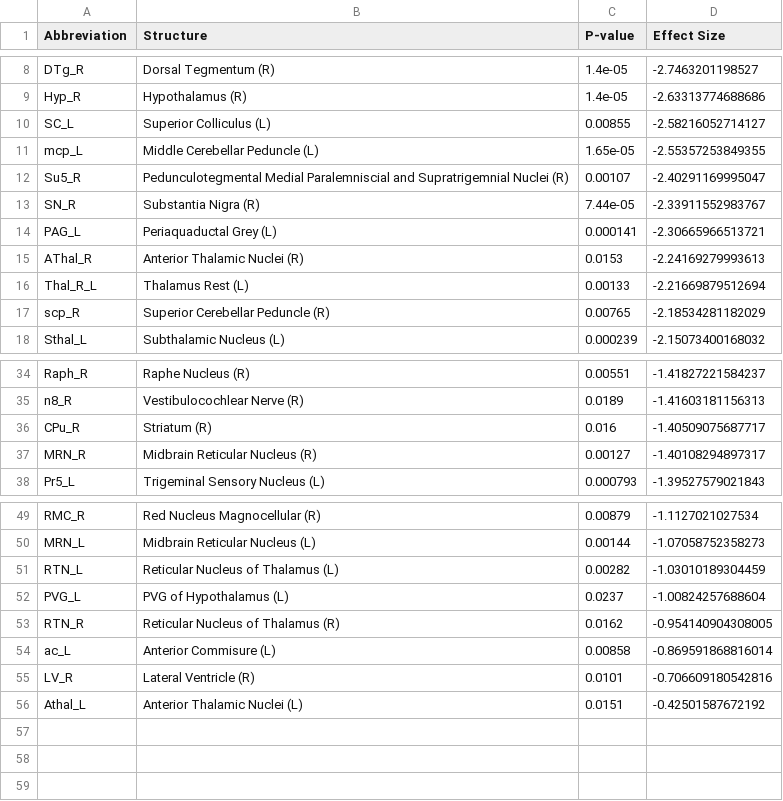
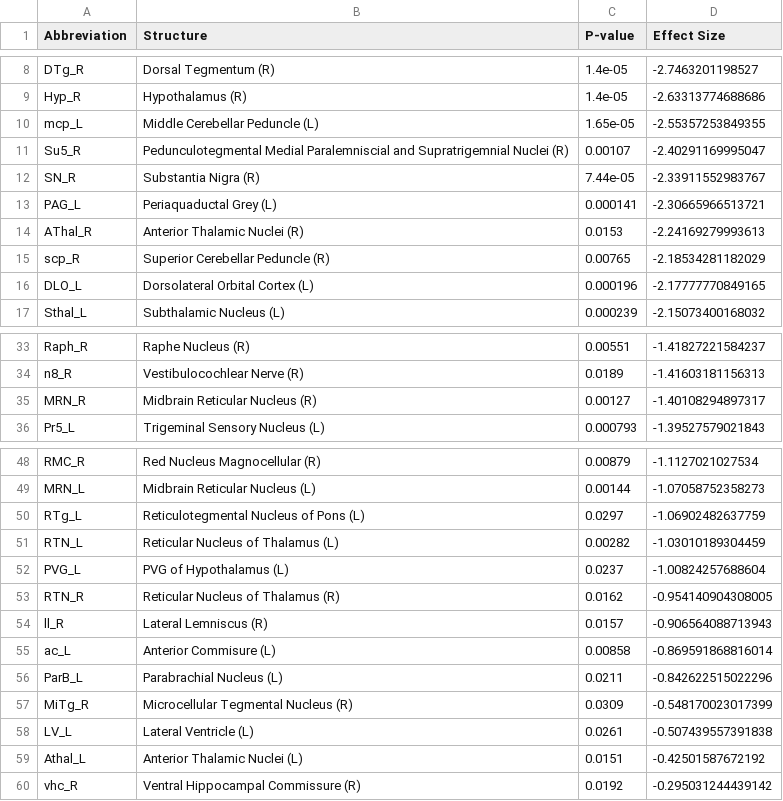
Before and after one commit to nikhilgadiraju/Bass-Connections-F22, a CSV file: Reference Files/User-generated Files/sw_regs/top_neg_regions_sw.csv, drawn as a sheet; only a part is shown, gaps mark what is left out; the diff covers the shown part only.

```diff
--- a/Reference Files/User-generated Files/sw_regs/top_neg_regions_sw.csv
+++ b/Reference Files/User-generated Files/sw_regs/top_neg_regions_sw.csv
@@ -9,3 +9,2 @@ DTg_R,Dorsal Tegmentum (R),1.4e-05,-2.7463201198527
 Hyp_R,Hypothalamus (R),1.4e-05,-2.63313774688686
-SC_L,Superior Colliculus (L),0.00855,-2.58216052714127
 mcp_L,Middle Cerebellar Peduncle (L),1.65e-05,-2.55357253849355
@@ -15,4 +14,4 @@ PAG_L,Periaquaductal Grey (L),0.000141,-2.30665966513721
 AThal_R,Anterior Thalamic Nuclei (R),0.0153,-2.24169279993613
-Thal_R_L,Thalamus Rest (L),0.00133,-2.21669879512694
 scp_R,Superior Cerebellar Peduncle (R),0.00765,-2.18534281182029
+DLO_L,Dorsolateral Orbital Cortex (L),0.000196,-2.17777770849165
 Sthal_L,Subthalamic Nucleus (L),0.000239,-2.15073400168032
@@ -35,3 +34,2 @@ Raph_R,Raphe Nucleus (R),0.00551,-1.41827221584237
 n8_R,Vestibulocochlear Nerve (R),0.0189,-1.41603181156313
-CPu_R,Striatum (R),0.016,-1.40509075687717
 MRN_R,Midbrain Reticular Nucleus (R),0.00127,-1.40108294897317
@@ -50,2 +49,3 @@ RMC_R,Red Nucleus Magnocellular (R),0.00879,-1.1127021027534
 MRN_L,Midbrain Reticular Nucleus (L),0.00144,-1.07058752358273
+RTg_L,Reticulotegmental Nucleus of Pons (L),0.0297,-1.06902482637759
 RTN_L,Reticular Nucleus of Thalamus (L),0.00282,-1.03010189304459
@@ -53,4 +53,8 @@ PVG_L,PVG of Hypothalamus (L),0.0237,-1.00824257688604
 RTN_R,Reticular Nucleus of Thalamus (R),0.0162,-0.954140904308005
+ll_R,Lateral Lemniscus (R),0.0157,-0.906564088713943
 ac_L,Anterior Commisure (L),0.00858,-0.869591868816014
-LV_R,Lateral Ventricle (R),0.0101,-0.706609180542816
+ParB_L,Parabrachial Nucleus (L),0.0211,-0.842622515022296
+MiTg_R,Microcellular Tegmental Nucleus (R),0.0309,-0.548170023017399
+LV_L,Lateral Ventricle (L),0.0261,-0.507439557391838
 Athal_L,Anterior Thalamic Nuclei (L),0.0151,-0.42501587672192
+vhc_R,Ventral Hippocampal Commissure (R),0.0192,-0.295031244439142
```
Also changed, not shown: 1 added row elsewhere in this file, Reference Files/User-generated Files/Internally Referenced/struc_abbrev.csv, Reference Files/User-generated Files/st_regs/top_neg_regions_st.csv, 9 other files.
